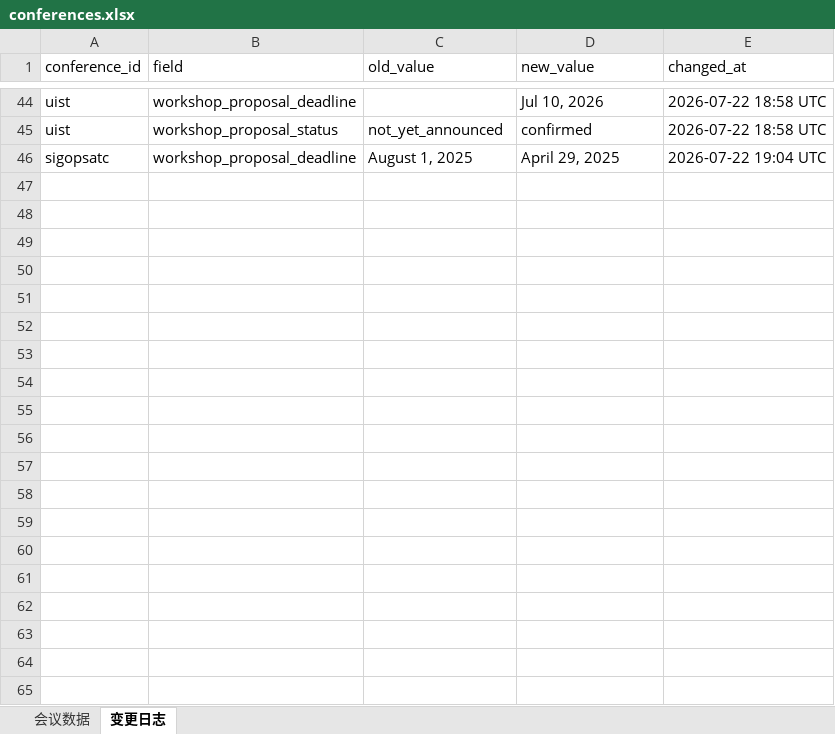
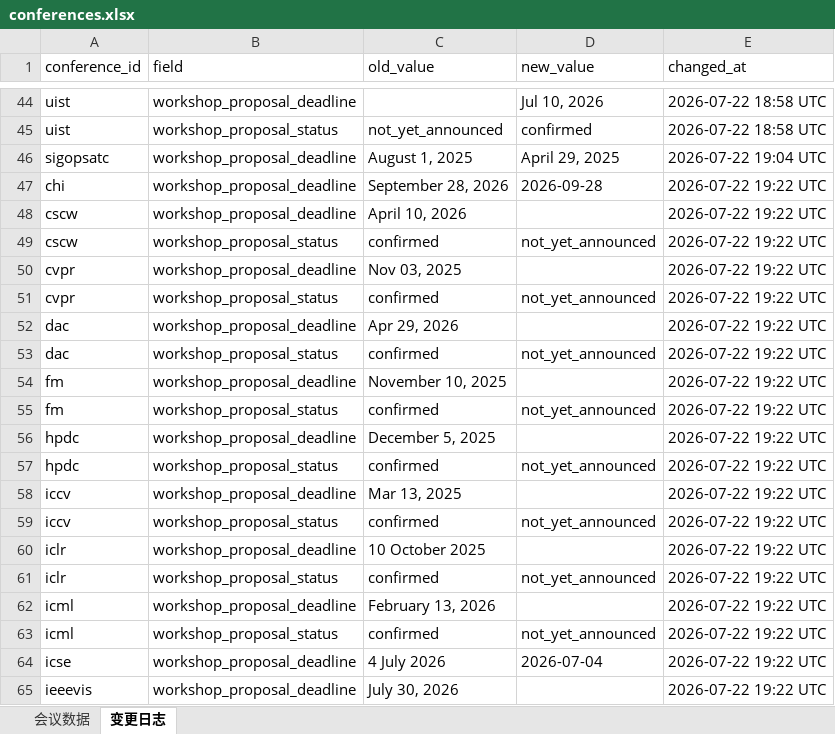
Before and after one commit to Suri628/ConferenceTracker, an Excel workbook: data/conferences.xlsx, sheet 变更日志, drawn as a sheet; only a part is shown, gaps mark what is left out; values as stored, in another font and other column widths than the file's, no borders; the diff covers the shown part only; the diff names each change by its address in the sheet, - before the commit and + after, or states it on an @@ line.

Commit message:
Fix deadline extraction, normalize date formats, add manual overrides
- Fix regex bugs causing workshop deadlines to be missed or misextracted
- Normalize workshop_proposal_deadline to yyyy-mm-dd and merge date_start/date_end into mm.dd-mm.dd
- Restrict all conferences to TARGET_YEAR (2027), TBD when not yet published
- Add data/conference_overrides.json for manual exclude/reorder
- Add README

```diff
--- a/data/conferences.xlsx (sheet 变更日志)
+++ b/data/conferences.xlsx (sheet 变更日志)
+row 47: chi | workshop_proposal_deadline | September 28, 2026 | 2026-09-28 | 2026-07-22 19:22 UTC
+row 48: cscw | workshop_proposal_deadline | April 10, 2026 |  | 2026-07-22 19:22 UTC
+row 49: cscw | workshop_proposal_status | confirmed | not_yet_announced | 2026-07-22 19:22 UTC
+row 50: cvpr | workshop_proposal_deadline | Nov 03, 2025 |  | 2026-07-22 19:22 UTC
+row 51: cvpr | workshop_proposal_status | confirmed | not_yet_announced | 2026-07-22 19:22 UTC
+row 52: dac | workshop_proposal_deadline | Apr 29, 2026 |  | 2026-07-22 19:22 UTC
+row 53: dac | workshop_proposal_status | confirmed | not_yet_announced | 2026-07-22 19:22 UTC
+row 54: fm | workshop_proposal_deadline | November 10, 2025 |  | 2026-07-22 19:22 UTC
+row 55: fm | workshop_proposal_status | confirmed | not_yet_announced | 2026-07-22 19:22 UTC
+row 56: hpdc | workshop_proposal_deadline | December 5, 2025 |  | 2026-07-22 19:22 UTC
+row 57: hpdc | workshop_proposal_status | confirmed | not_yet_announced | 2026-07-22 19:22 UTC
+row 58: iccv | workshop_proposal_deadline | Mar 13, 2025 |  | 2026-07-22 19:22 UTC
+row 59: iccv | workshop_proposal_status | confirmed | not_yet_announced | 2026-07-22 19:22 UTC
+row 60: iclr | workshop_proposal_deadline | 10 October 2025 |  | 2026-07-22 19:22 UTC
+row 61: iclr | workshop_proposal_status | confirmed | not_yet_announced | 2026-07-22 19:22 UTC
+row 62: icml | workshop_proposal_deadline | February 13, 2026 |  | 2026-07-22 19:22 UTC
+row 63: icml | workshop_proposal_status | confirmed | not_yet_announced | 2026-07-22 19:22 UTC
+row 64: icse | workshop_proposal_deadline | 4 July 2026 | 2026-07-04 | 2026-07-22 19:22 UTC
+row 65: ieeevis | workshop_proposal_deadline | July 30, 2026 |  | 2026-07-22 19:22 UTC
```
Also changed, not shown: 22 added rows elsewhere in this sheet, sheet 会议数据, 5 other files.
